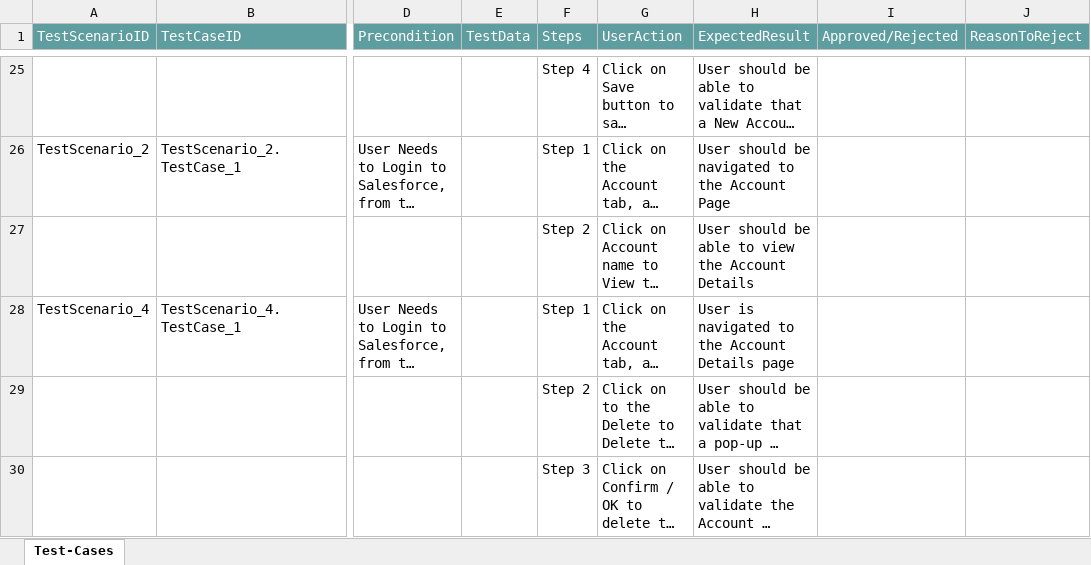
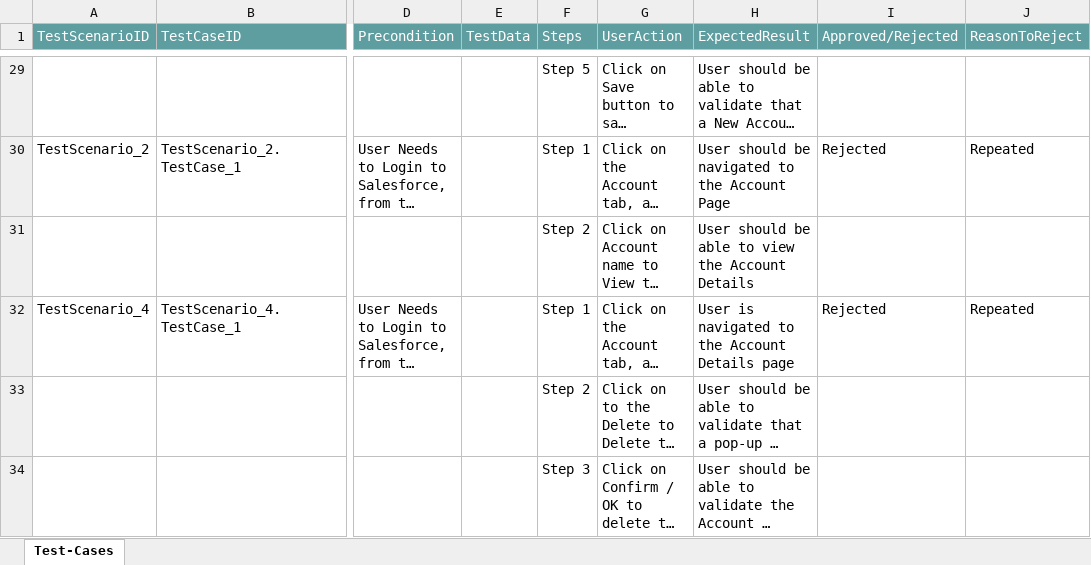
Before and after one commit to ShaikMohamedIrfan/DashboardTest, an Excel workbook: Neha01.xlsx, sheet Test-Cases, drawn as a sheet; only a part is shown, gaps mark what is left out; long unchanged cells end in …; values as stored, in another font and other column widths than the file's, no borders; table styles not drawn; addresses are those after the commit; the diff covers the shown part only; the diff names each change by its address in the sheet, - before the commit and + after, or states it on an @@ line.

```diff
--- a/Neha01.xlsx (sheet Test-Cases)
+++ b/Neha01.xlsx (sheet Test-Cases)
-F29 (Steps): Step 4
+F29 (Steps): Step 5
-I30 (Approved/Rejected): (empty)
+I30 (Approved/Rejected): Rejected
-J30 (ReasonToReject): (empty)
+J30 (ReasonToReject): Repeated
-I32 (Approved/Rejected): (empty)
+I32 (Approved/Rejected): Rejected
-J32 (ReasonToReject): (empty)
+J32 (ReasonToReject): Repeated
```
Also changed, not shown: 4 added rows and 25 edited cells elsewhere in this sheet.
